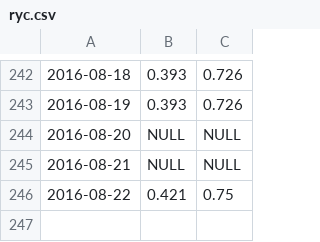
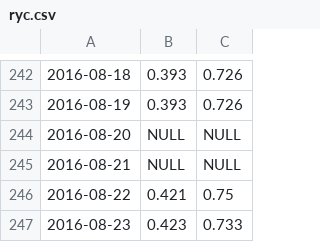
Before and after one commit to GABONIA/SQLServer, a CSV file: ryc.csv, drawn as a sheet; only a part is shown, gaps mark what is left out; the diff names each change by its address in the sheet, - before the commit and + after, or states it on an @@ line.

Commit message:
Update ryc.csv

```diff
--- a/ryc.csv
+++ b/ryc.csv
+row 247: 2016-08-23 | 0.423 | 0.733
```
